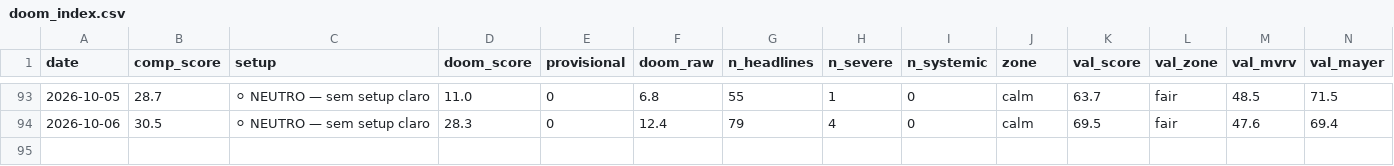
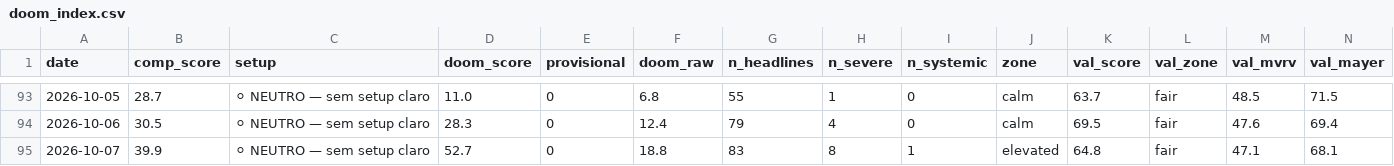
Before and after one commit to joaosilva14447-hub/orderflow-system, a CSV file: daily_signals/history/doom_index.csv, drawn as a sheet; only a part is shown, gaps mark what is left out; rows hold the shown columns only; the diff names each change by its address in the sheet, - before the commit and + after, or states it on an @@ line.

```diff
--- a/daily_signals/history/doom_index.csv
+++ b/daily_signals/history/doom_index.csv
+row 95: 2026-10-07 | 39.9 | ⚪ NEUTRO — sem setup claro | 52.7 | 0 | 18.8 | 83 | 8 | 1 | elevated | 64.8 | fair | 47.1 | 68.1
```
Also changed, not shown: 1 other file.
